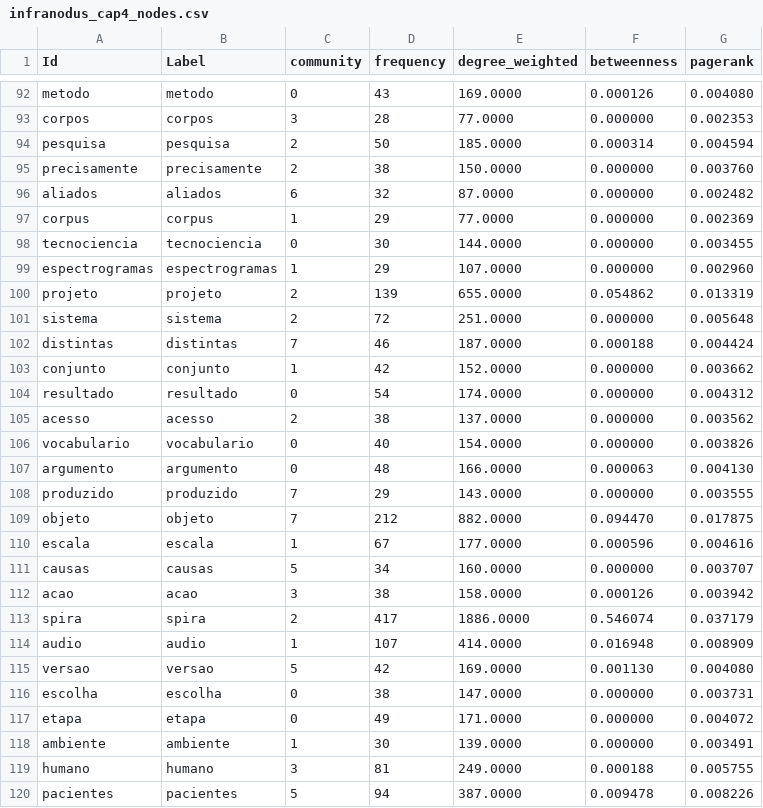
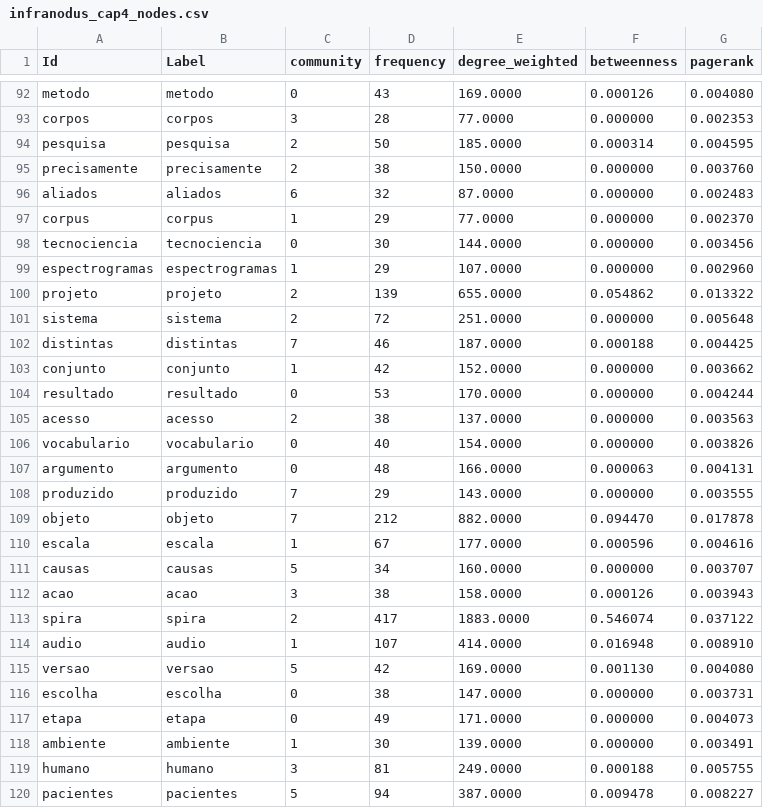
Before and after one commit to julianehelanski/etnografia-c4ai, a CSV file: infranodus/cap4/infranodus_cap4_nodes.csv, drawn as a sheet; only a part is shown, gaps mark what is left out; the diff covers the shown part only.

```diff
--- a/infranodus/cap4/infranodus_cap4_nodes.csv
+++ b/infranodus/cap4/infranodus_cap4_nodes.csv
@@ -93,28 +93,28 @@ metodo,metodo,0,43,169.0000,0.000126,0.004080
 corpos,corpos,3,28,77.0000,0.000000,0.002353
-pesquisa,pesquisa,2,50,185.0000,0.000314,0.004594
+pesquisa,pesquisa,2,50,185.0000,0.000314,0.004595
 precisamente,precisamente,2,38,150.0000,0.000000,0.003760
-aliados,aliados,6,32,87.0000,0.000000,0.002482
-corpus,corpus,1,29,77.0000,0.000000,0.002369
-tecnociencia,tecnociencia,0,30,144.0000,0.000000,0.003455
+aliados,aliados,6,32,87.0000,0.000000,0.002483
+corpus,corpus,1,29,77.0000,0.000000,0.002370
+tecnociencia,tecnociencia,0,30,144.0000,0.000000,0.003456
 espectrogramas,espectrogramas,1,29,107.0000,0.000000,0.002960
-projeto,projeto,2,139,655.0000,0.054862,0.013319
+projeto,projeto,2,139,655.0000,0.054862,0.013322
 sistema,sistema,2,72,251.0000,0.000000,0.005648
-distintas,distintas,7,46,187.0000,0.000188,0.004424
+distintas,distintas,7,46,187.0000,0.000188,0.004425
 conjunto,conjunto,1,42,152.0000,0.000000,0.003662
-resultado,resultado,0,54,174.0000,0.000000,0.004312
-acesso,acesso,2,38,137.0000,0.000000,0.003562
+resultado,resultado,0,53,170.0000,0.000000,0.004244
+acesso,acesso,2,38,137.0000,0.000000,0.003563
 vocabulario,vocabulario,0,40,154.0000,0.000000,0.003826
-argumento,argumento,0,48,166.0000,0.000063,0.004130
+argumento,argumento,0,48,166.0000,0.000063,0.004131
 produzido,produzido,7,29,143.0000,0.000000,0.003555
-objeto,objeto,7,212,882.0000,0.094470,0.017875
+objeto,objeto,7,212,882.0000,0.094470,0.017878
 escala,escala,1,67,177.0000,0.000596,0.004616
 causas,causas,5,34,160.0000,0.000000,0.003707
-acao,acao,3,38,158.0000,0.000126,0.003942
-spira,spira,2,417,1886.0000,0.546074,0.037179
-audio,audio,1,107,414.0000,0.016948,0.008909
+acao,acao,3,38,158.0000,0.000126,0.003943
+spira,spira,2,417,1883.0000,0.546074,0.037122
+audio,audio,1,107,414.0000,0.016948,0.008910
 versao,versao,5,42,169.0000,0.001130,0.004080
 escolha,escolha,0,38,147.0000,0.000000,0.003731
-etapa,etapa,0,49,171.0000,0.000000,0.004072
+etapa,etapa,0,49,171.0000,0.000000,0.004073
 ambiente,ambiente,1,30,139.0000,0.000000,0.003491
 humano,humano,3,81,249.0000,0.000188,0.005755
-pacientes,pacientes,5,94,387.0000,0.009478,0.008226
+pacientes,pacientes,5,94,387.0000,0.009478,0.008227
```
Also changed, not shown: 98 edited cells elsewhere in this file, infranodus/cap4/infranodus_cap4_edges.csv, infranodus/cap4/infranodus_cap4_focus_edges.csv, 27 other files.
